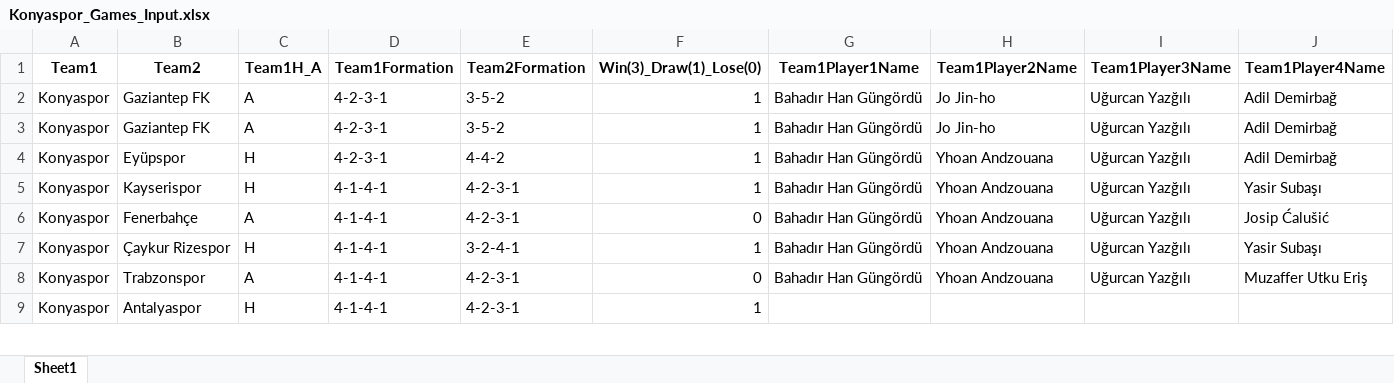
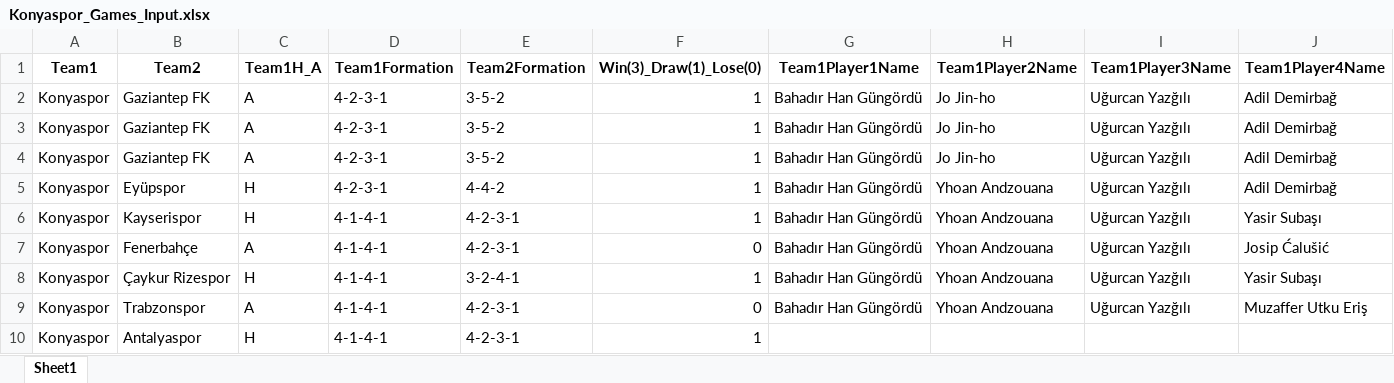
Before and after one commit to goloncesi-ai/predictaball-web, an Excel workbook: Data/Turkish Super League/Konyaspor/mixed-seasons/Konyaspor_Games_Input.xlsx, sheet Sheet1, drawn as a sheet; only a part is shown; values as stored, in another font and other column widths than the file's, no borders; rows hold the shown columns only; the diff names each change by its address in the sheet, - before the commit and + after, or states it on an @@ line.

```diff
--- a/Data/Turkish Super League/Konyaspor/mixed-seasons/Konyaspor_Games_Input.xlsx (sheet Sheet1)
+++ b/Data/Turkish Super League/Konyaspor/mixed-seasons/Konyaspor_Games_Input.xlsx (sheet Sheet1)
+row 4: Konyaspor | Gaziantep FK | A | 4-2-3-1 | 3-5-2 | 1 | Bahadır Han Güngördü | Jo Jin-ho | Uğurcan Yazğılı | Adil Demirbağ
```
Also changed, not shown: Data/Turkish Super League/Başakşehir/mixed-seasons/Başakşehir_Games_Input.xlsx, Data/Turkish Super League/Gaziantep/mixed-seasons/Gaziantep_Games_Input.xlsx, 34 other files.
